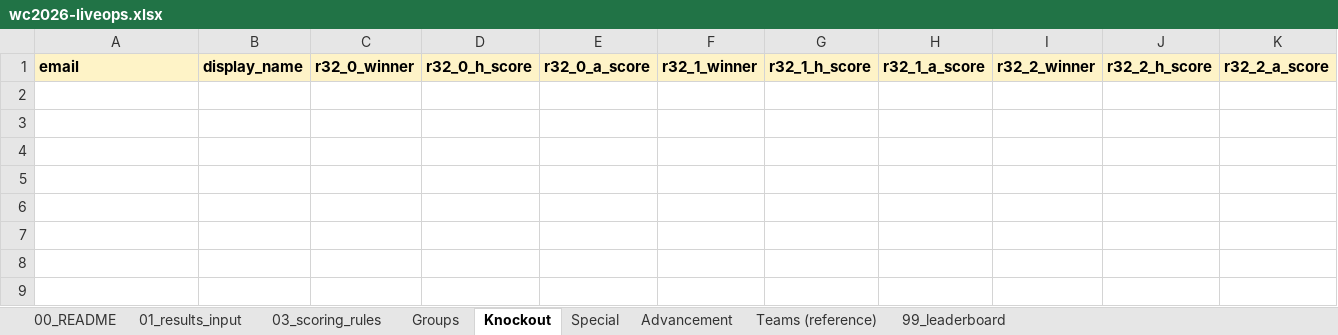
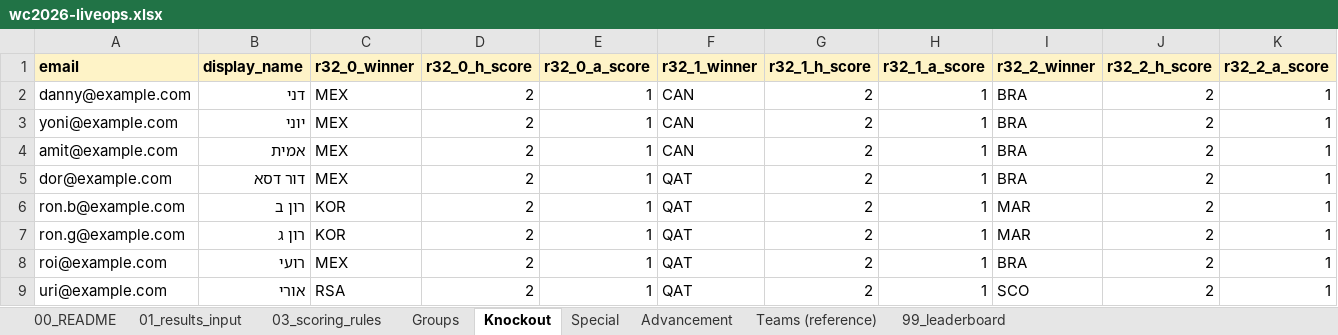
Before and after one commit to amitzahy1/the-minhelet, an Excel workbook: public/exports/wc2026-liveops.xlsx, sheet Knockout, drawn as a sheet; only a part is shown; values as stored, in another font and other column widths than the file's, no borders; rows hold the shown columns only; the diff names each change by its address in the sheet, - before the commit and + after, or states it on an @@ line.

```diff
--- a/public/exports/wc2026-liveops.xlsx (sheet Knockout)
+++ b/public/exports/wc2026-liveops.xlsx (sheet Knockout)
+row 2: danny@example.com | דני | MEX | 2 | 1 | CAN | 2 | 1 | BRA | 2 | 1
+row 3: yoni@example.com | יוני | MEX | 2 | 1 | CAN | 2 | 1 | BRA | 2 | 1
+row 4: amit@example.com | אמית | MEX | 2 | 1 | CAN | 2 | 1 | BRA | 2 | 1
+row 5: dor@example.com | דור דסא | MEX | 2 | 1 | QAT | 2 | 1 | BRA | 2 | 1
+row 6: ron.b@example.com | רון ב | KOR | 2 | 1 | QAT | 2 | 1 | MAR | 2 | 1
+row 7: ron.g@example.com | רון ג | KOR | 2 | 1 | QAT | 2 | 1 | MAR | 2 | 1
+row 8: roi@example.com | רועי | MEX | 2 | 1 | QAT | 2 | 1 | BRA | 2 | 1
+row 9: uri@example.com | אורי | RSA | 2 | 1 | QAT | 2 | 1 | SCO | 2 | 1
```
Also changed, not shown: sheet Groups, sheet Advancement, sheet Special, sheet 99_leaderboard, sheet 01_results_input, public/exports/wc2026-backup.xlsx, 1 other file.
